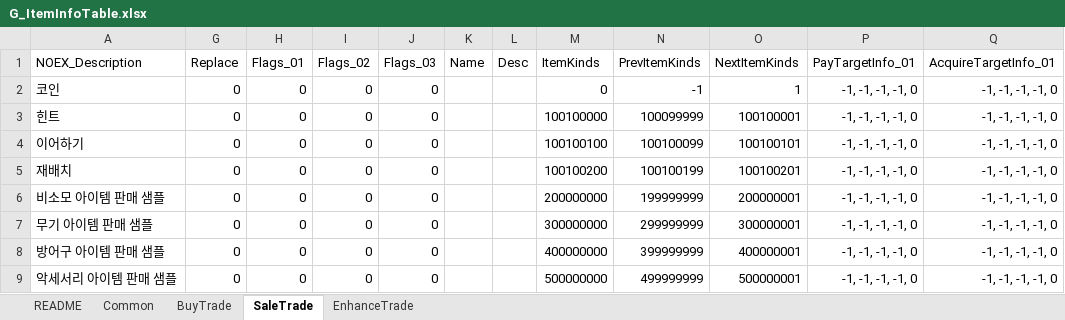
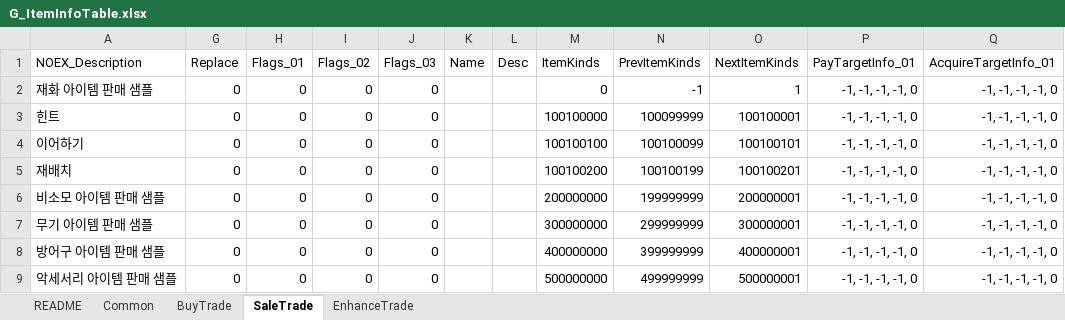
Before and after one commit to devmodle/0300000001.module_unitypackages, an Excel workbook: Client/Templates/Tables/ItemInfo/G_ItemInfoTable.xlsx, sheet SaleTrade, drawn as a sheet; values as stored, in another font and other column widths than the file's, no borders; charts and pictures not drawn; the diff names each change by its address in the sheet, - before the commit and + after, or states it on an @@ line.

```diff
--- a/Client/Templates/Tables/ItemInfo/G_ItemInfoTable.xlsx (sheet SaleTrade)
+++ b/Client/Templates/Tables/ItemInfo/G_ItemInfoTable.xlsx (sheet SaleTrade)
-A2 (NOEX_Description): 코인
+A2 (NOEX_Description): 재화 아이템 판매 샘플
```
Also changed, not shown: sheet BuyTrade, Client/Templates/Tables/AbilityInfo/G_AbilityInfoTable.xlsx, Client/Templates/Tables/EtcInfo/G_EtcInfoTable.xlsx, 11 other files.
